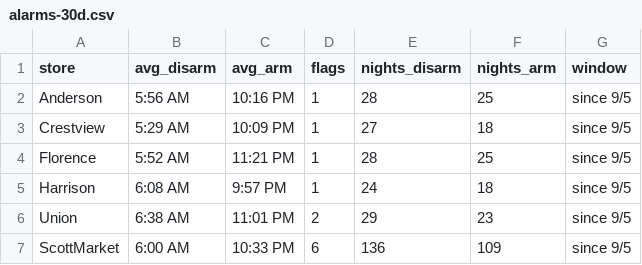
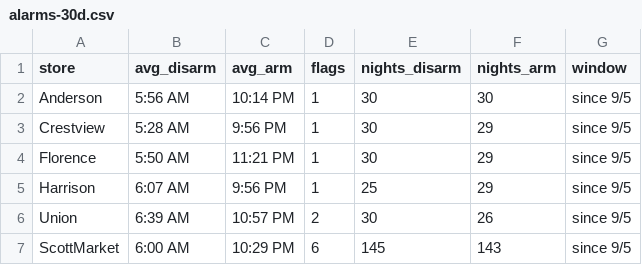
Before and after one commit to SCDashboard/DailyUploads, a CSV file: alarms-30d.csv, drawn as a sheet.

Commit message:
Rebuild alarms-30d.csv from TC2 mail since 9/5 through Mon 10/5 8:32 AM ET

```diff
--- a/alarms-30d.csv
+++ b/alarms-30d.csv
@@ -1,7 +1,7 @@
 store,avg_disarm,avg_arm,flags,nights_disarm,nights_arm,window
-Anderson,5:56 AM,10:16 PM,1,28,25,since 9/5
-Crestview,5:29 AM,10:09 PM,1,27,18,since 9/5
-Florence,5:52 AM,11:21 PM,1,28,25,since 9/5
-Harrison,6:08 AM,9:57 PM,1,24,18,since 9/5
-Union,6:38 AM,11:01 PM,2,29,23,since 9/5
-ScottMarket,6:00 AM,10:33 PM,6,136,109,since 9/5
+Anderson,5:56 AM,10:14 PM,1,30,30,since 9/5
+Crestview,5:28 AM,9:56 PM,1,30,29,since 9/5
+Florence,5:50 AM,11:21 PM,1,30,29,since 9/5
+Harrison,6:07 AM,9:56 PM,1,25,29,since 9/5
+Union,6:39 AM,10:57 PM,2,30,26,since 9/5
+ScottMarket,6:00 AM,10:29 PM,6,145,143,since 9/5
```
